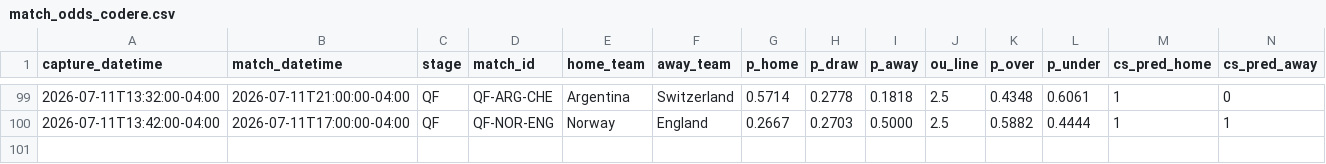
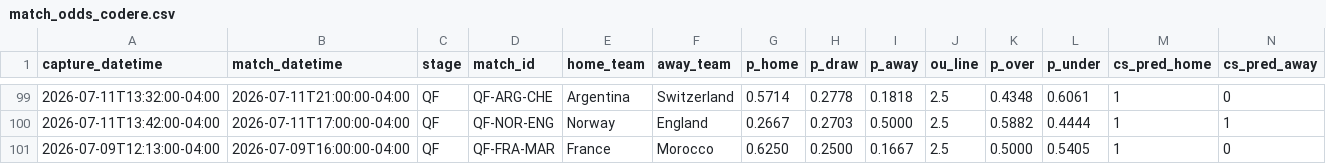
Before and after one commit to julianher/worldcup-2026-polla, a CSV file: data/match_odds_codere.csv, drawn as a sheet; only a part is shown, gaps mark what is left out; rows hold the shown columns only; the diff names each change by its address in the sheet, - before the commit and + after, or states it on an @@ line.

```diff
--- a/data/match_odds_codere.csv
+++ b/data/match_odds_codere.csv
+row 101: 2026-07-09T12:13:00-04:00 | 2026-07-09T16:00:00-04:00 | QF | QF-FRA-MAR | France | Morocco | 0.6250 | 0.2500 | 0.1667 | 2.5 | 0.5000 | 0.5405 | 1 | 0
```
Also changed, not shown: 1 other file.
